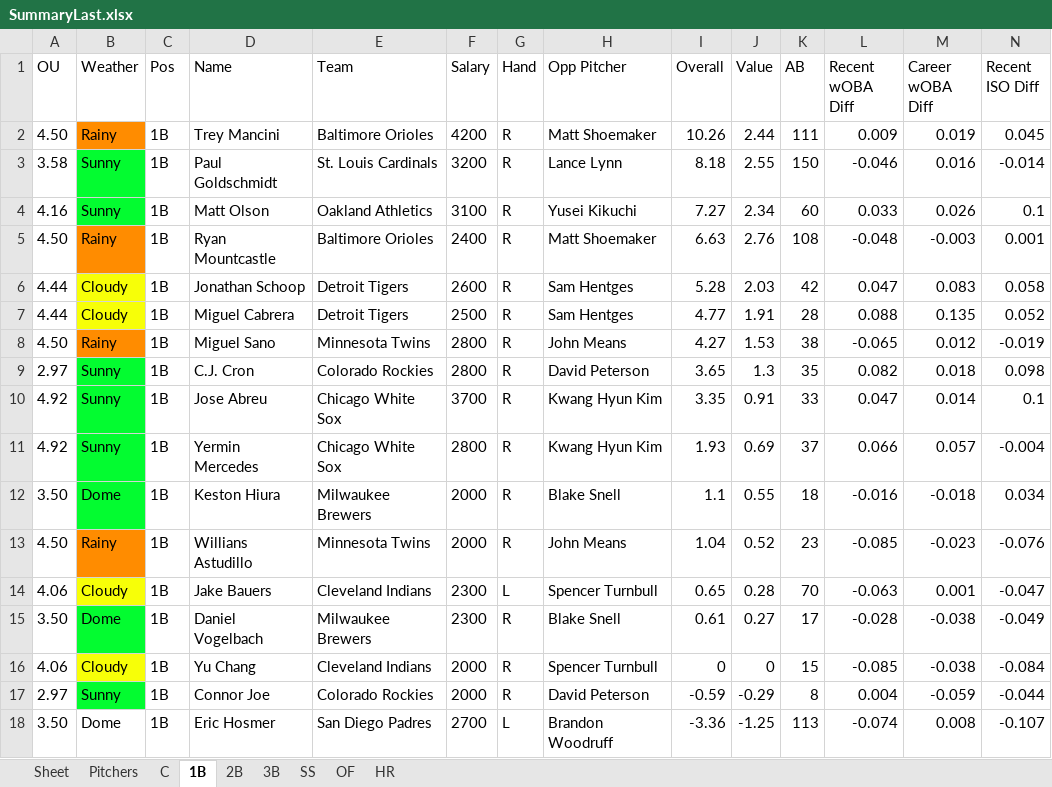
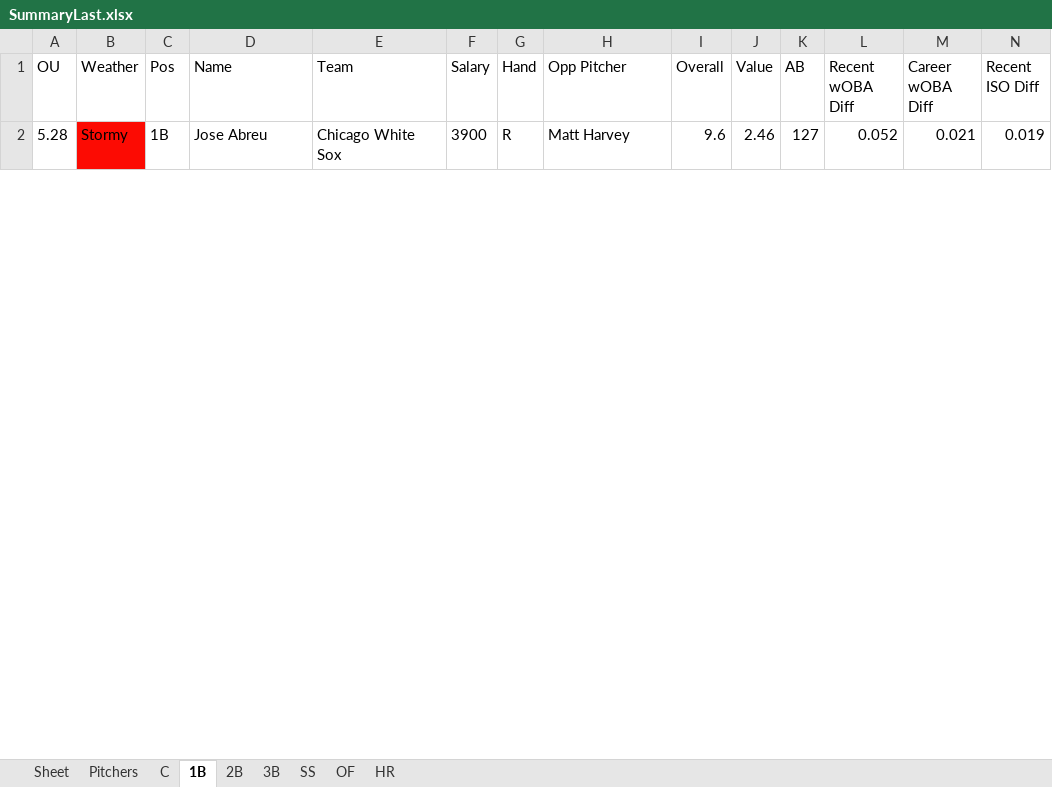
Before and after one commit to ramaya947/DFS-Research-Automation, an Excel workbook: SummaryLast.xlsx, sheet 1B, drawn as a sheet; only a part is shown; values as stored, in another font and other column widths than the file's, no borders; removed rows and columns are numbered as before the commit, all else as after; rows hold the shown columns only; the diff covers the shown part only; the diff names each change by its address in the sheet, - before the commit and + after, or states it on an @@ line.

```diff
--- a/SummaryLast.xlsx (sheet 1B)
+++ b/SummaryLast.xlsx (sheet 1B)
-row 2: 4.50 | Rainy | 1B | Trey Mancini | Baltimore Orioles | 4200 | R | Matt Shoemaker | 10.26 | 2.44 | 111 | 0.009 | 0.019 | 0.045
-row 3: 3.58 | Sunny | 1B | Paul Goldschmidt | St. Louis Cardinals | 3200 | R | Lance Lynn | 8.18 | 2.55 | 150 | -0.046 | 0.016 | -0.014
-row 4: 4.16 | Sunny | 1B | Matt Olson | Oakland Athletics | 3100 | R | Yusei Kikuchi | 7.27 | 2.34 | 60 | 0.033 | 0.026 | 0.1
-row 5: 4.50 | Rainy | 1B | Ryan Mountcastle | Baltimore Orioles | 2400 | R | Matt Shoemaker | 6.63 | 2.76 | 108 | -0.048 | -0.003 | 0.001
-row 6: 4.44 | Cloudy | 1B | Jonathan Schoop | Detroit Tigers | 2600 | R | Sam Hentges | 5.28 | 2.03 | 42 | 0.047 | 0.083 | 0.058
-row 7: 4.44 | Cloudy | 1B | Miguel Cabrera | Detroit Tigers | 2500 | R | Sam Hentges | 4.77 | 1.91 | 28 | 0.088 | 0.135 | 0.052
-row 8: 4.50 | Rainy | 1B | Miguel Sano | Minnesota Twins | 2800 | R | John Means | 4.27 | 1.53 | 38 | -0.065 | 0.012 | -0.019
-row 9: 2.97 | Sunny | 1B | C.J. Cron | Colorado Rockies | 2800 | R | David Peterson | 3.65 | 1.3 | 35 | 0.082 | 0.018 | 0.098
-row 10: 4.92 | Sunny | 1B | Jose Abreu | Chicago White Sox | 3700 | R | Kwang Hyun Kim | 3.35 | 0.91 | 33 | 0.047 | 0.014 | 0.1
-row 11: 4.92 | Sunny | 1B | Yermin Mercedes | Chicago White Sox | 2800 | R | Kwang Hyun Kim | 1.93 | 0.69 | 37 | 0.066 | 0.057 | -0.004
-row 12: 3.50 | Dome | 1B | Keston Hiura | Milwaukee Brewers | 2000 | R | Blake Snell | 1.1 | 0.55 | 18 | -0.016 | -0.018 | 0.034
-row 13: 4.50 | Rainy | 1B | Willians Astudillo | Minnesota Twins | 2000 | R | John Means | 1.04 | 0.52 | 23 | -0.085 | -0.023 | -0.076
-row 14: 4.06 | Cloudy | 1B | Jake Bauers | Cleveland Indians | 2300 | L | Spencer Turnbull | 0.65 | 0.28 | 70 | -0.063 | 0.001 | -0.047
-row 15: 3.50 | Dome | 1B | Daniel Vogelbach | Milwaukee Brewers | 2300 | R | Blake Snell | 0.61 | 0.27 | 17 | -0.028 | -0.038 | -0.049
-row 16: 4.06 | Cloudy | 1B | Yu Chang | Cleveland Indians | 2000 | R | Spencer Turnbull | 0 | 0 | 15 | -0.085 | -0.038 | -0.084
-row 17: 2.97 | Sunny | 1B | Connor Joe | Colorado Rockies | 2000 | R | David Peterson | -0.59 | -0.29 | 8 | 0.004 | -0.059 | -0.044
-row 18: 3.50 | Dome | 1B | Eric Hosmer | San Diego Padres | 2700 | L | Brandon Woodruff | -3.36 | -1.25 | 113 | -0.074 | 0.008 | -0.107
+row 2: 5.28 | Stormy | 1B | Jose Abreu | Chicago White Sox | 3900 | R | Matt Harvey | 9.6 | 2.46 | 127 | 0.052 | 0.021 | 0.019
```
Also changed, not shown: 30 added rows elsewhere in this sheet, sheet OF, sheet C, sheet 2B, sheet SS, sheet 3B, sheet Pitchers, 1 more sheet, 10 other files.
